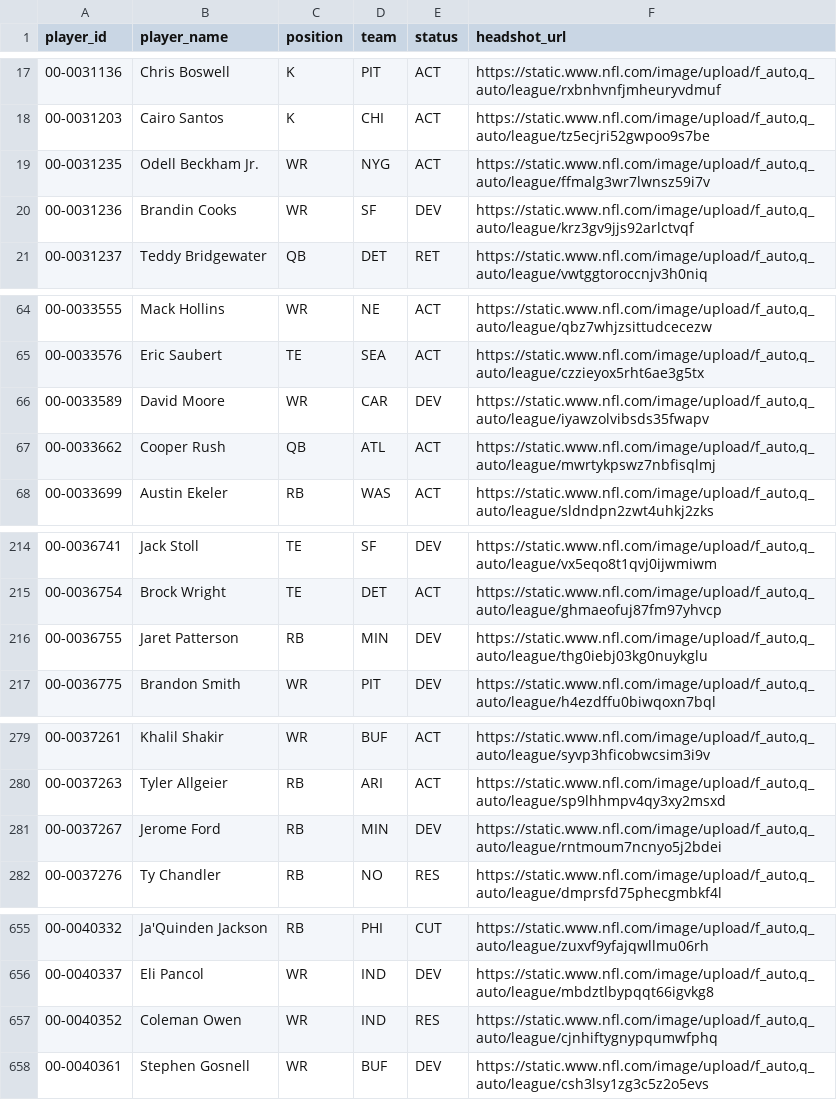
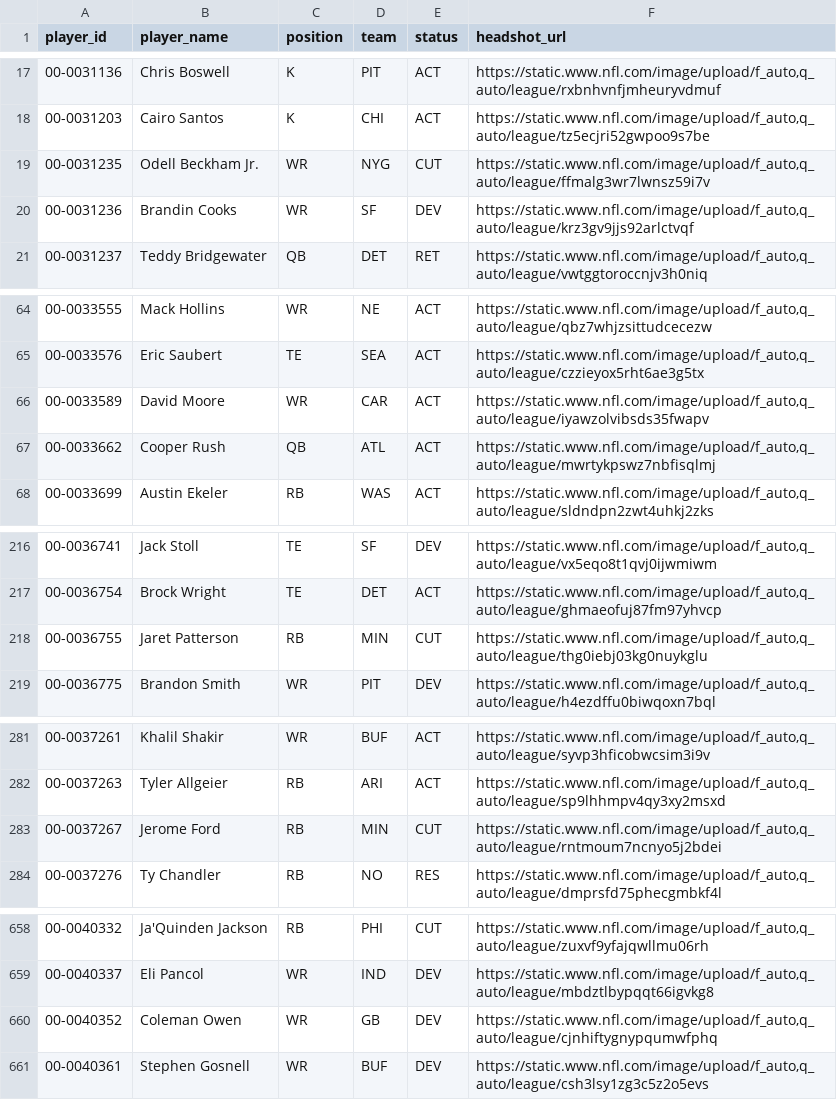
Before and after one commit to jacobbrooksbox15/NFL_STATS_DATA, a CSV file: data/Dim_Player.csv, drawn as a sheet; only a part is shown, gaps mark what is left out; the diff covers the shown part only.

```diff
--- a/data/Dim_Player.csv
+++ b/data/Dim_Player.csv
@@ -18,3 +18,3 @@ player_id,player_name,position,team,status,headshot_url
 00-0031203,Cairo Santos,K,CHI,ACT,"https://static.www.nfl.com/image/upload/f_auto,q_auto/league/tz5ecjri52gwpoo9s7be"
-00-0031235,Odell Beckham Jr.,WR,NYG,ACT,"https://static.www.nfl.com/image/upload/f_auto,q_auto/league/ffmalg3wr7lwnsz59i7v"
+00-0031235,Odell Beckham Jr.,WR,NYG,CUT,"https://static.www.nfl.com/image/upload/f_auto,q_auto/league/ffmalg3wr7lwnsz59i7v"
 00-0031236,Brandin Cooks,WR,SF,DEV,"https://static.www.nfl.com/image/upload/f_auto,q_auto/league/krz3gv9jjs92arlctvqf"
@@ -65,3 +65,3 @@ player_id,player_name,position,team,status,headshot_url
 00-0033576,Eric Saubert,TE,SEA,ACT,"https://static.www.nfl.com/image/upload/f_auto,q_auto/league/czzieyox5rht6ae3g5tx"
-00-0033589,David Moore,WR,CAR,DEV,"https://static.www.nfl.com/image/upload/f_auto,q_auto/league/iyawzolvibsds35fwapv"
+00-0033589,David Moore,WR,CAR,ACT,"https://static.www.nfl.com/image/upload/f_auto,q_auto/league/iyawzolvibsds35fwapv"
 00-0033662,Cooper Rush,QB,ATL,ACT,"https://static.www.nfl.com/image/upload/f_auto,q_auto/league/mwrtykpswz7nbfisqlmj"
@@ -215,3 +217,3 @@ player_id,player_name,position,team,status,headshot_url
 00-0036754,Brock Wright,TE,DET,ACT,"https://static.www.nfl.com/image/upload/f_auto,q_auto/league/ghmaeofuj87fm97yhvcp"
-00-0036755,Jaret Patterson,RB,MIN,DEV,"https://static.www.nfl.com/image/upload/f_auto,q_auto/league/thg0iebj03kg0nuykglu"
+00-0036755,Jaret Patterson,RB,MIN,CUT,"https://static.www.nfl.com/image/upload/f_auto,q_auto/league/thg0iebj03kg0nuykglu"
 00-0036775,Brandon Smith,WR,PIT,DEV,"https://static.www.nfl.com/image/upload/f_auto,q_auto/league/h4ezdffu0biwqoxn7bql"
@@ -280,3 +282,3 @@ player_id,player_name,position,team,status,headshot_url
 00-0037263,Tyler Allgeier,RB,ARI,ACT,"https://static.www.nfl.com/image/upload/f_auto,q_auto/league/sp9lhhmpv4qy3xy2msxd"
-00-0037267,Jerome Ford,RB,MIN,DEV,"https://static.www.nfl.com/image/upload/f_auto,q_auto/league/rntmoum7ncnyo5j2bdei"
+00-0037267,Jerome Ford,RB,MIN,CUT,"https://static.www.nfl.com/image/upload/f_auto,q_auto/league/rntmoum7ncnyo5j2bdei"
 00-0037276,Ty Chandler,RB,NO,RES,"https://static.www.nfl.com/image/upload/f_auto,q_auto/league/dmprsfd75phecgmbkf4l"
@@ -656,3 +659,3 @@ player_id,player_name,position,team,status,headshot_url
 00-0040337,Eli Pancol,WR,IND,DEV,"https://static.www.nfl.com/image/upload/f_auto,q_auto/league/mbdztlbypqqt66igvkg8"
-00-0040352,Coleman Owen,WR,IND,RES,"https://static.www.nfl.com/image/upload/f_auto,q_auto/league/cjnhiftygnypqumwfphq"
+00-0040352,Coleman Owen,WR,GB,DEV,"https://static.www.nfl.com/image/upload/f_auto,q_auto/league/cjnhiftygnypqumwfphq"
 00-0040361,Stephen Gosnell,WR,BUF,DEV,"https://static.www.nfl.com/image/upload/f_auto,q_auto/league/csh3lsy1zg3c5z2o5evs"
```
Also changed, not shown: 3 added rows and 16 edited cells elsewhere in this file.
